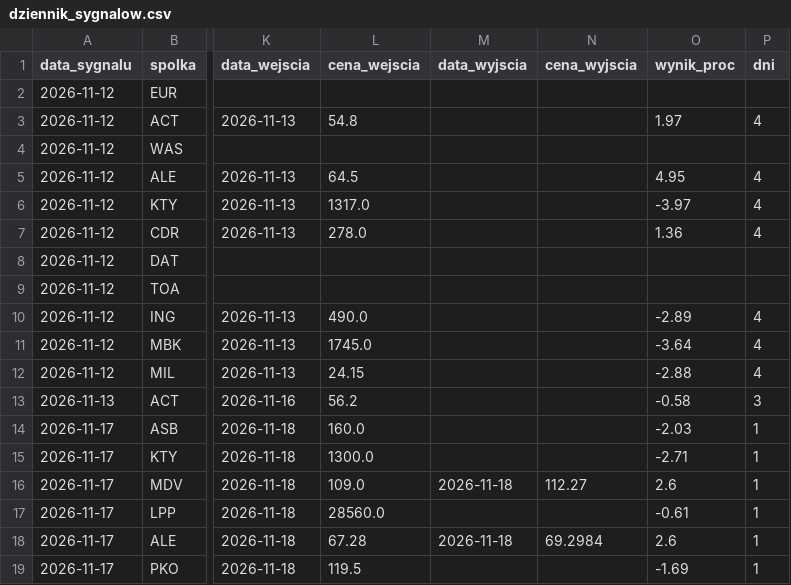
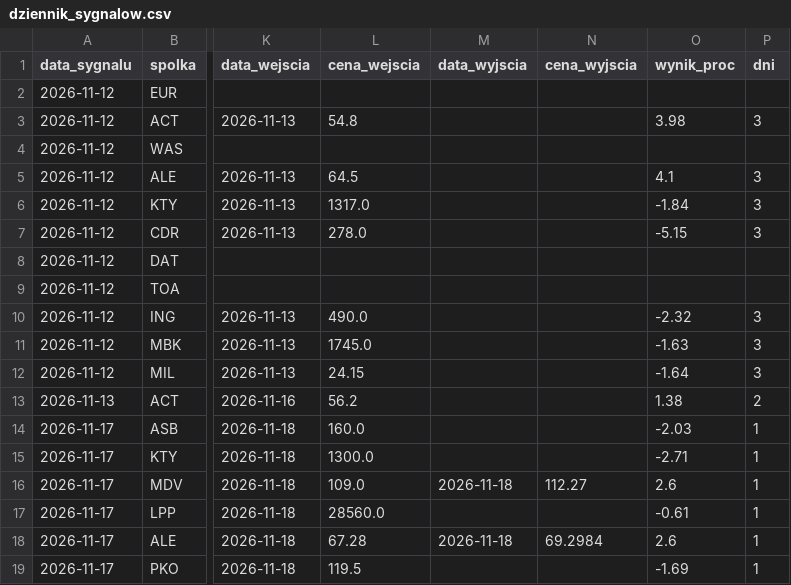
Before and after one commit to adamekwielki/gpw-skaner, a CSV file: docs/dziennik_sygnalow.csv, drawn as a sheet; only a part is shown, gaps mark what is left out; the diff names each change by its address in the sheet, - before the commit and + after, or states it on an @@ line.

```diff
--- a/docs/dziennik_sygnalow.csv
+++ b/docs/dziennik_sygnalow.csv
-O3 (wynik_proc): 1.97
+O3 (wynik_proc): 3.98
-P3 (dni): 4
+P3 (dni): 3
-O5 (wynik_proc): 4.95
+O5 (wynik_proc): 4.1
-P5:P7 (dni): 4
+P5:P7 (dni): 3
-O6 (wynik_proc): -3.97
+O6 (wynik_proc): -1.84
-O7 (wynik_proc): 1.36
+O7 (wynik_proc): -5.15
-O10 (wynik_proc): -2.89
+O10 (wynik_proc): -2.32
-P10:P12 (dni): 4
+P10:P12 (dni): 3
-O11 (wynik_proc): -3.64
+O11 (wynik_proc): -1.63
-O12 (wynik_proc): -2.88
+O12 (wynik_proc): -1.64
-O13 (wynik_proc): -0.58
+O13 (wynik_proc): 1.38
-P13 (dni): 3
+P13 (dni): 2
```
Also changed, not shown: 1 other file.
